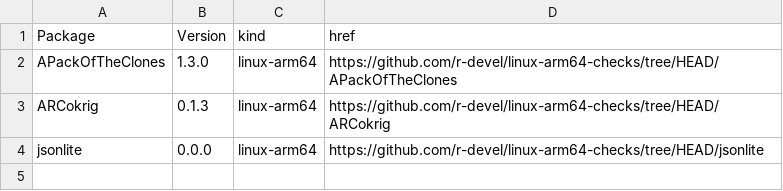
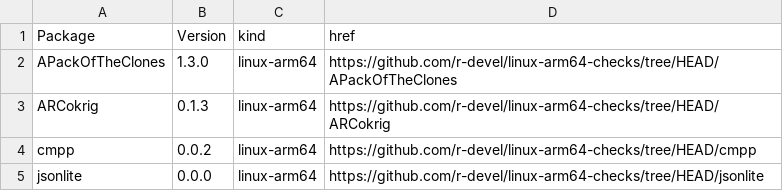
Before and after one commit to r-devel/linux-arm64-checks, a CSV file: index.csv, drawn as a sheet.

```diff
--- a/index.csv
+++ b/index.csv
@@ -3,2 +3,3 @@ APackOfTheClones,1.3.0,linux-arm64,https://github.com/r-devel/linux-arm64-checks
 ARCokrig,0.1.3,linux-arm64,https://github.com/r-devel/linux-arm64-checks/tree/HEAD/ARCokrig
+cmpp,0.0.2,linux-arm64,https://github.com/r-devel/linux-arm64-checks/tree/HEAD/cmpp
 jsonlite,0.0.0,linux-arm64,https://github.com/r-devel/linux-arm64-checks/tree/HEAD/jsonlite
```
Also changed, not shown: 4 other files.
